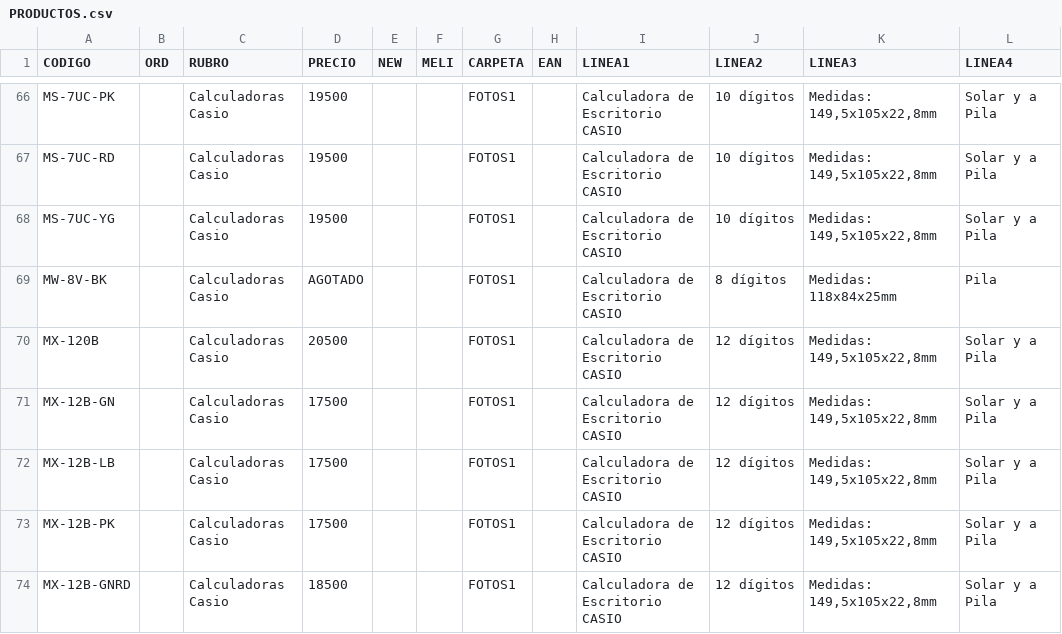
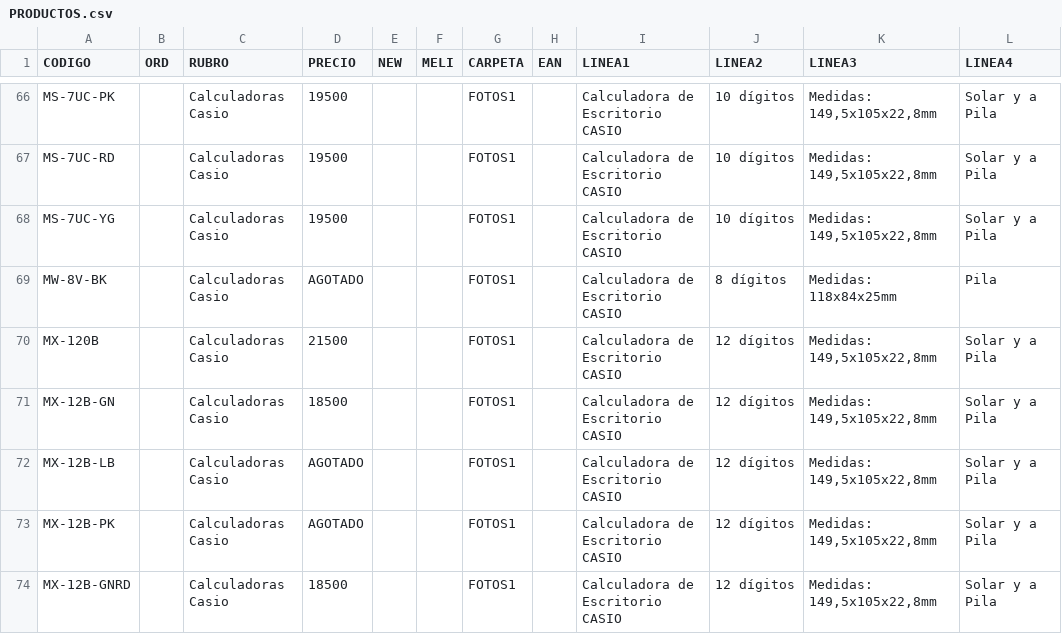
Before and after one commit to DaihatsuHub/CATALOGO-GENERAL, a CSV file: PRODUCTOS.csv, drawn as a sheet; only a part is shown, gaps mark what is left out; the diff covers the shown part only.

```diff
--- a/PRODUCTOS.csv
+++ b/PRODUCTOS.csv
@@ -69,6 +69,6 @@ MS-7UC-YG;;Calculadoras Casio;19500;;;FOTOS1;;Calculadora de Escritorio CASIO;10
 MW-8V-BK;;Calculadoras Casio;AGOTADO;;;FOTOS1;;Calculadora de Escritorio CASIO;8 dígitos;Medidas: 118x84x25mm;Pila
-MX-120B;;Calculadoras Casio;20500;;;FOTOS1;;Calculadora de Escritorio CASIO;12 dígitos;Medidas: 149,5x105x22,8mm;Solar y a Pila
-MX-12B-GN;;Calculadoras Casio;17500;;;FOTOS1;;Calculadora de Escritorio CASIO;12 dígitos;Medidas: 149,5x105x22,8mm;Solar y a Pila
-MX-12B-LB;;Calculadoras Casio;17500;;;FOTOS1;;Calculadora de Escritorio CASIO;12 dígitos;Medidas: 149,5x105x22,8mm;Solar y a Pila
-MX-12B-PK;;Calculadoras Casio;17500;;;FOTOS1;;Calculadora de Escritorio CASIO;12 dígitos;Medidas: 149,5x105x22,8mm;Solar y a Pila
+MX-120B;;Calculadoras Casio;21500;;;FOTOS1;;Calculadora de Escritorio CASIO;12 dígitos;Medidas: 149,5x105x22,8mm;Solar y a Pila
+MX-12B-GN;;Calculadoras Casio;18500;;;FOTOS1;;Calculadora de Escritorio CASIO;12 dígitos;Medidas: 149,5x105x22,8mm;Solar y a Pila
+MX-12B-LB;;Calculadoras Casio;AGOTADO;;;FOTOS1;;Calculadora de Escritorio CASIO;12 dígitos;Medidas: 149,5x105x22,8mm;Solar y a Pila
+MX-12B-PK;;Calculadoras Casio;AGOTADO;;;FOTOS1;;Calculadora de Escritorio CASIO;12 dígitos;Medidas: 149,5x105x22,8mm;Solar y a Pila
 MX-12B-GNRD;;Calculadoras Casio;18500;;;FOTOS1;;Calculadora de Escritorio CASIO;12 dígitos;Medidas: 149,5x105x22,8mm;Solar y a Pila
```
Also changed, not shown: 34 edited cells elsewhere in this file.
